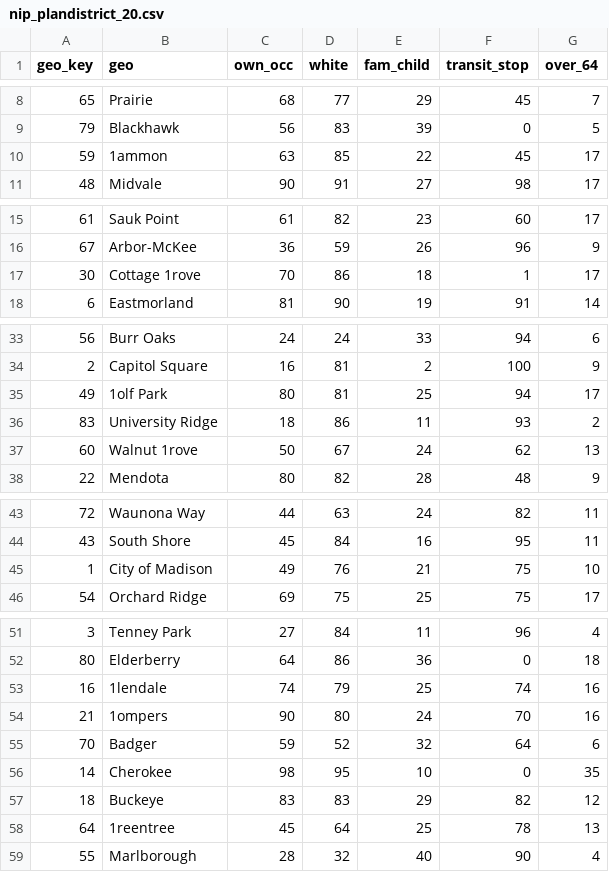
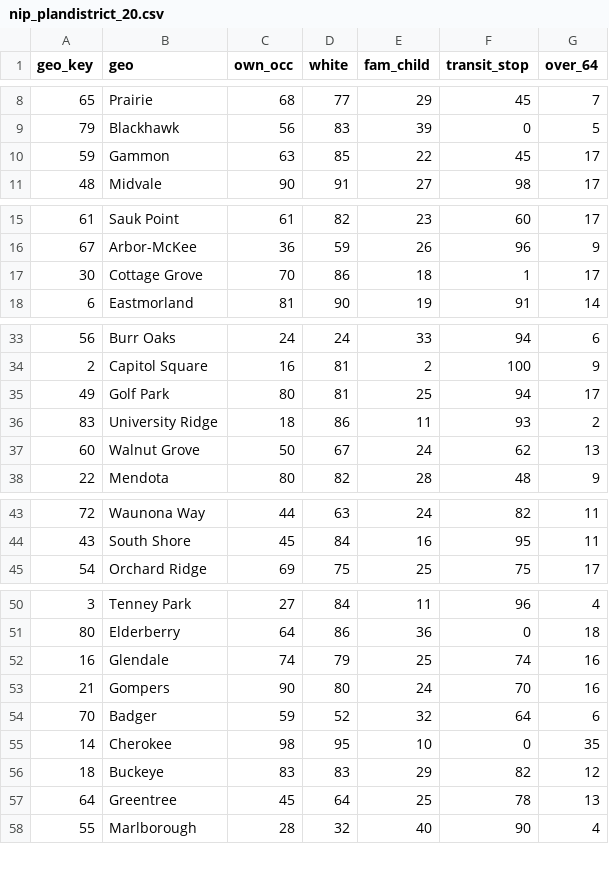
Before and after one commit to dgobster/unit-3, a CSV file: data/nip_plandistrict_20.csv, drawn as a sheet; only a part is shown, gaps mark what is left out.

```diff
--- a/data/nip_plandistrict_20.csv
+++ b/data/nip_plandistrict_20.csv
@@ -9,3 +9,3 @@ geo_key,geo,own_occ,white,fam_child,transit_stop,over_64
 79,Blackhawk,56,83,39,0,5
-59,1ammon,63,85,22,45,17
+59,Gammon,63,85,22,45,17
 48,Midvale,90,91,27,98,17
@@ -16,3 +16,3 @@ geo_key,geo,own_occ,white,fam_child,transit_stop,over_64
 67,Arbor-McKee,36,59,26,96,9
-30,Cottage 1rove,70,86,18,1,17
+30,Cottage Grove,70,86,18,1,17
 6,Eastmorland,81,90,19,91,14
@@ -34,5 +34,5 @@ geo_key,geo,own_occ,white,fam_child,transit_stop,over_64
 2,Capitol Square,16,81,2,100,9
-49,1olf Park,80,81,25,94,17
+49,Golf Park,80,81,25,94,17
 83,University Ridge,18,86,11,93,2
-60,Walnut 1rove,50,67,24,62,13
+60,Walnut Grove,50,67,24,62,13
 22,Mendota,80,82,28,48,9
@@ -44,3 +44,2 @@ geo_key,geo,own_occ,white,fam_child,transit_stop,over_64
 43,South Shore,45,84,16,95,11
-1,City of Madison,49,76,21,75,10
 54,Orchard Ridge,69,75,25,75,17
@@ -52,4 +51,4 @@ geo_key,geo,own_occ,white,fam_child,transit_stop,over_64
 80,Elderberry,64,86,36,0,18
-16,1lendale,74,79,25,74,16
-21,1ompers,90,80,24,70,16
+16,Glendale,74,79,25,74,16
+21,Gompers,90,80,24,70,16
 70,Badger,59,52,32,64,6
@@ -57,3 +56,3 @@ geo_key,geo,own_occ,white,fam_child,transit_stop,over_64
 18,Buckeye,83,83,29,82,12
-64,1reentree,45,64,25,78,13
+64,Greentree,45,64,25,78,13
 55,Marlborough,28,32,40,90,4
```
Also changed, not shown: 5 other files.
